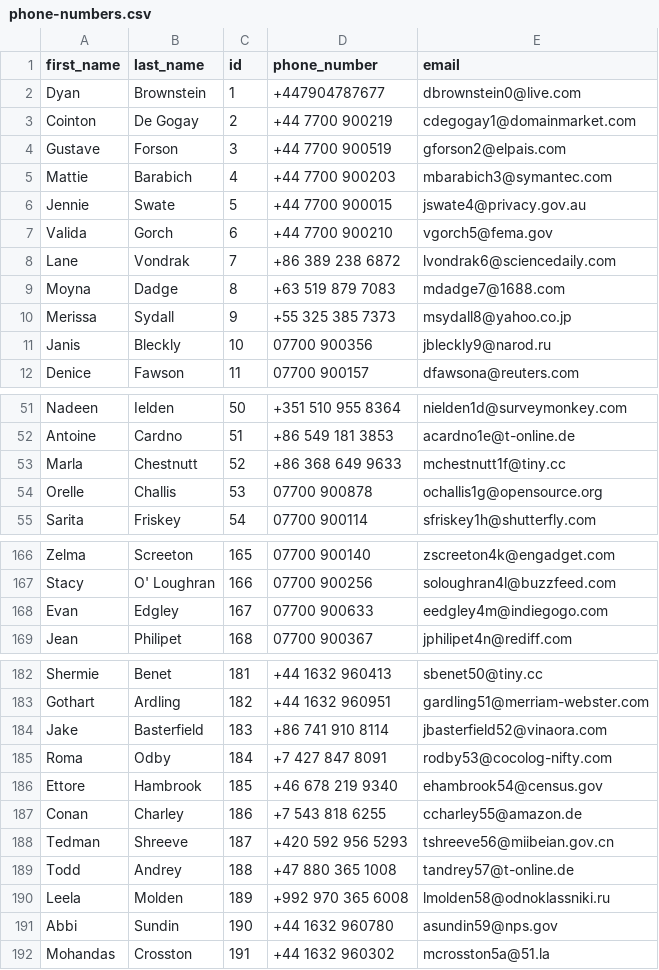
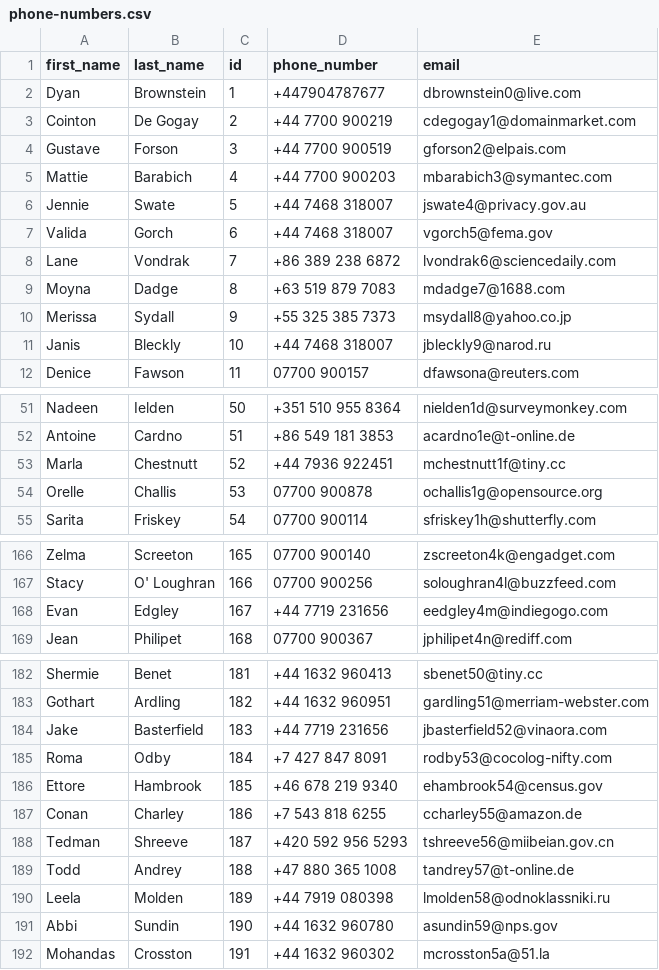
Before and after one commit to gingerzoealex/php-mobile-numbers, a CSV file: phone-numbers.csv, drawn as a sheet; only a part is shown, gaps mark what is left out; the diff covers the shown part only.

```diff
--- a/phone-numbers.csv
+++ b/phone-numbers.csv
@@ -5,4 +5,4 @@ Gustave,Forson,3,+44 7700 900519,gforson2@elpais.com
 Mattie,Barabich,4,+44 7700 900203,mbarabich3@symantec.com
-Jennie,Swate,5,+44 7700 900015,jswate4@privacy.gov.au
-Valida,Gorch,6,+44 7700 900210,vgorch5@fema.gov
+Jennie,Swate,5,+44 7468 318007,jswate4@privacy.gov.au
+Valida,Gorch,6,+44 7468 318007,vgorch5@fema.gov
 Lane,Vondrak,7,+86 389 238 6872,lvondrak6@sciencedaily.com
@@ -10,3 +10,3 @@ Moyna,Dadge,8,+63 519 879 7083,mdadge7@1688.com
 Merissa,Sydall,9,+55 325 385 7373,msydall8@yahoo.co.jp
-Janis,Bleckly,10,07700 900356,jbleckly9@narod.ru
+Janis,Bleckly,10,+44 7468 318007,jbleckly9@narod.ru
 Denice,Fawson,11,07700 900157,dfawsona@reuters.com
@@ -52,3 +52,3 @@ Nadeen,Ielden,50,+351 510 955 8364,nielden1d@surveymonkey.com
 Antoine,Cardno,51,+86 549 181 3853,acardno1e@t-online.de
-Marla,Chestnutt,52,+86 368 649 9633,mchestnutt1f@tiny.cc
+Marla,Chestnutt,52,+44 7936 922451,mchestnutt1f@tiny.cc
 Orelle,Challis,53,07700 900878,ochallis1g@opensource.org
@@ -167,3 +167,3 @@ Zelma,Screeton,165,07700 900140,zscreeton4k@engadget.com
 Stacy,O' Loughran,166,07700 900256,soloughran4l@buzzfeed.com
-Evan,Edgley,167,07700 900633,eedgley4m@indiegogo.com
+Evan,Edgley,167,+44 7719 231656,eedgley4m@indiegogo.com
 Jean,Philipet,168,07700 900367,jphilipet4n@rediff.com
@@ -183,3 +183,3 @@ Shermie,Benet,181,+44 1632 960413,sbenet50@tiny.cc
 Gothart,Ardling,182,+44 1632 960951,gardling51@merriam-webster.com
-Jake,Basterfield,183,+86 741 910 8114,jbasterfield52@vinaora.com
+Jake,Basterfield,183,+44 7719 231656,jbasterfield52@vinaora.com
 Roma,Odby,184,+7 427 847 8091,rodby53@cocolog-nifty.com
@@ -189,3 +189,3 @@ Tedman,Shreeve,187,+420 592 956 5293,tshreeve56@miibeian.gov.cn
 Todd,Andrey,188,+47 880 365 1008,tandrey57@t-online.de
-Leela,Molden,189,+992 970 365 6008,lmolden58@odnoklassniki.ru
+Leela,Molden,189,+44 7919 080398,lmolden58@odnoklassniki.ru
 Abbi,Sundin,190,+44 1632 960780,asundin59@nps.gov
```
Also changed, not shown: 9 edited cells elsewhere in this file, 5 other files.
